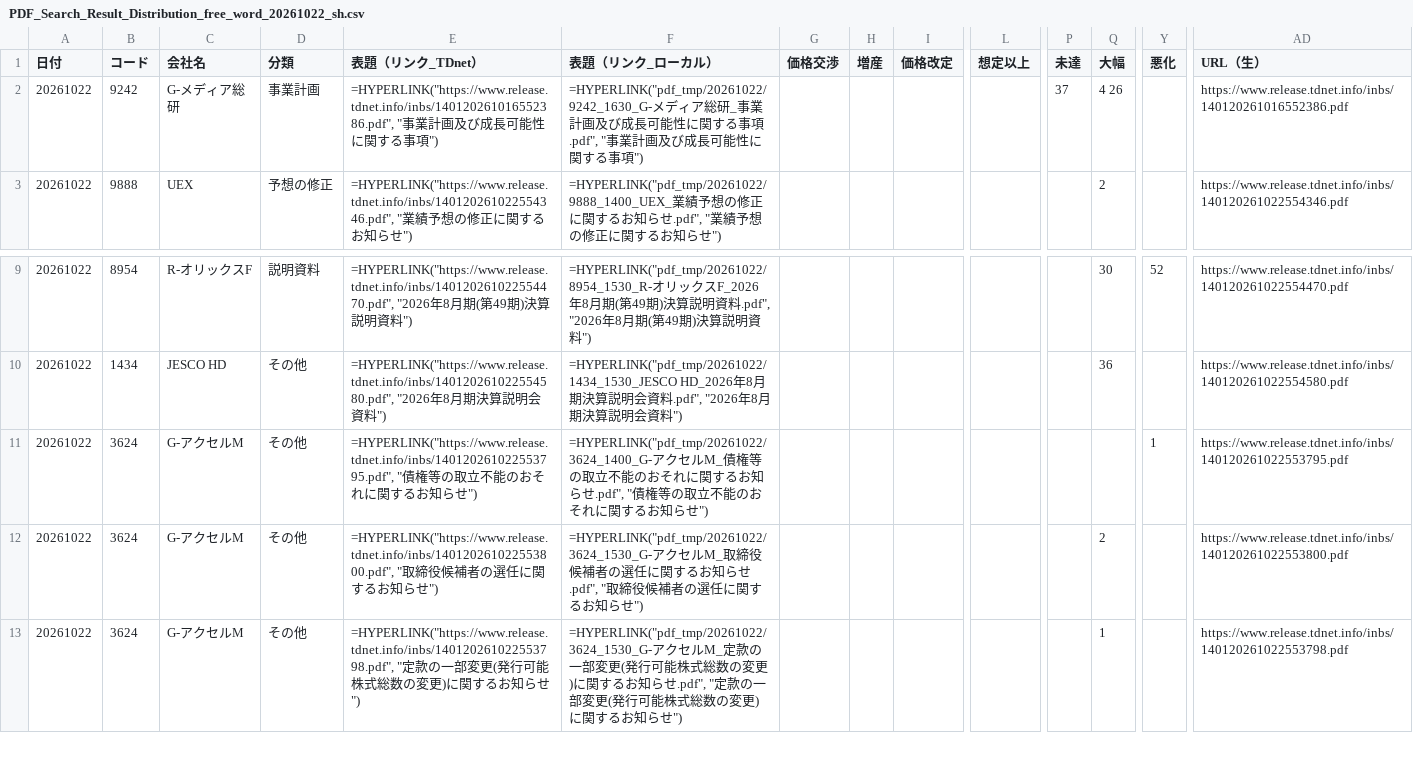
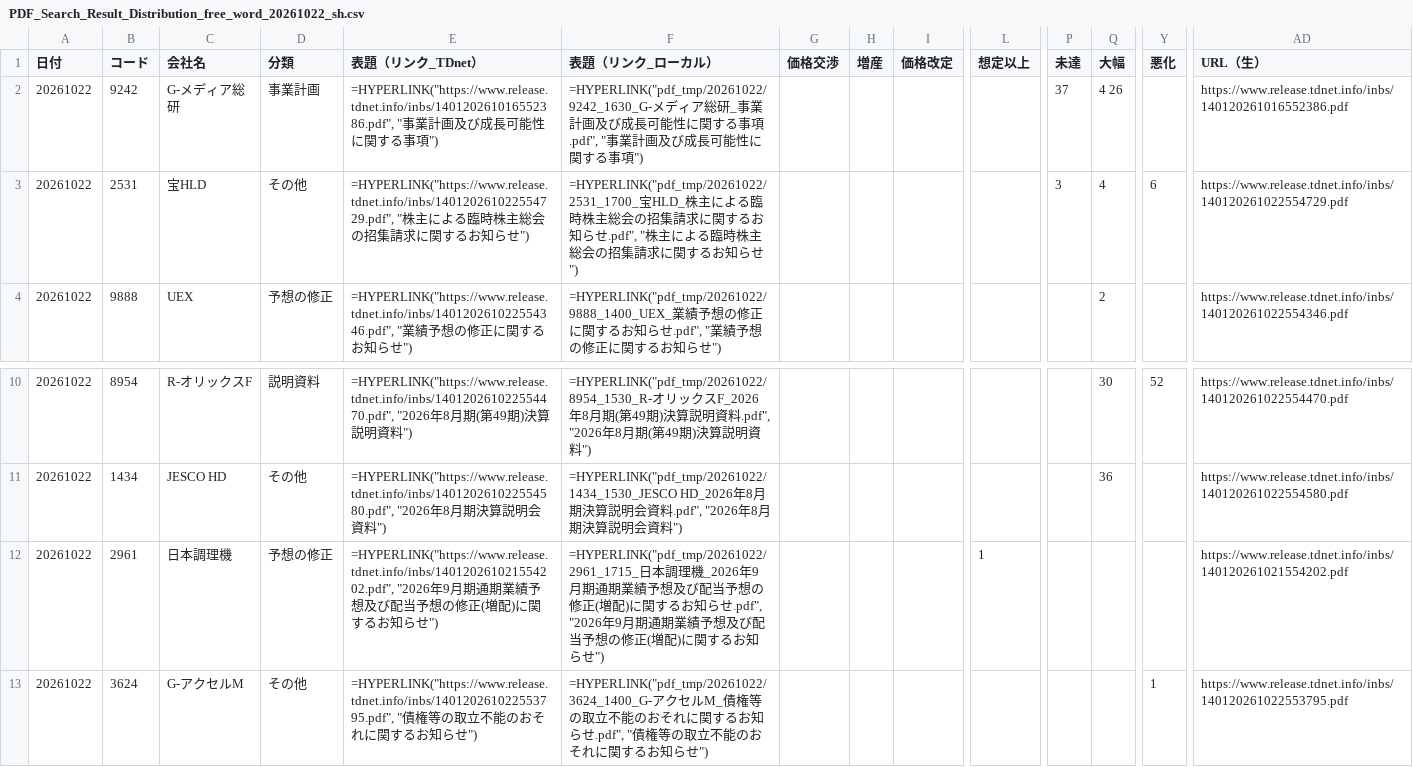
Before and after one commit to onokazu777/tdnet-viewer, a CSV file: data/search/PDF_Search_Result_Distribution_free_word_20261022_sh.csv, drawn as a sheet; only a part is shown, gaps mark what is left out; the shorter side is filled out with more unchanged rows; rows hold the shown columns only; the diff names each change by its address in the sheet, - before the commit and + after, or states it on an @@ line.

```diff
--- a/data/search/PDF_Search_Result_Distribution_free_word_20261022_sh.csv
+++ b/data/search/PDF_Search_Result_Distribution_free_word_20261022_sh.csv
+row 3: 20261022 | 2531 | 宝HLD | その他 | =HYPERLINK("https://www.release.tdnet.info/inbs/140120261022554729.pdf", "株主による臨時株主総会の招集請求に関するお知らせ") | =HYPERLINK("pdf_tmp/20261022/2531_1700_宝HLD_株主による臨時株主総会の招集請求に関するお知らせ.pdf", "株主による臨時株主総会の招集請求に関するお知らせ") |  |  |  |  | 3 | 4 | 6 | https://www.release.tdnet.info/inbs/140120261022554729.pdf
+row 12: 20261022 | 2961 | 日本調理機 | 予想の修正 | =HYPERLINK("https://www.release.tdnet.info/inbs/140120261021554202.pdf", "2026年9月期通期業績予想及び配当予想の修正(増配)に関するお知らせ") | =HYPERLINK("pdf_tmp/20261022/2961_1715_日本調理機_2026年9月期通期業績予想及び配当予想の修正(増配)に関するお知らせ.pdf", "2026年9月期通期業績予想及び配当予想の修正(増配)に関するお知らせ") |  |  |  | 1 |  |  |  | https://www.release.tdnet.info/inbs/140120261021554202.pdf
```
Also changed, not shown: data/search/Analysis_Hits_free_word_20261022.csv, 5 other files.
